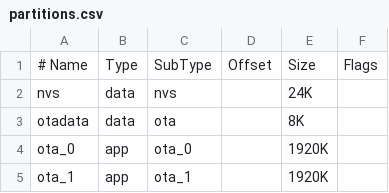
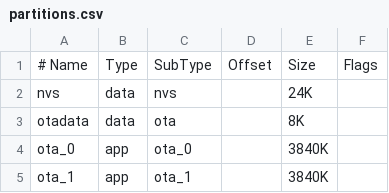
Before and after one commit to jbjardine/esp32-usb-VoWiFi, a CSV file: partitions.csv, drawn as a sheet.

```diff
--- a/partitions.csv
+++ b/partitions.csv
@@ -3,3 +3,3 @@ nvs,      data, nvs,     ,         24K
 otadata,  data, ota,     ,         8K
-ota_0,    app,  ota_0,   ,         1920K
-ota_1,    app,  ota_1,   ,         1920K
+ota_0,    app,  ota_0,   ,         3840K
+ota_1,    app,  ota_1,   ,         3840K
```
Also changed, not shown: 1 other file.
